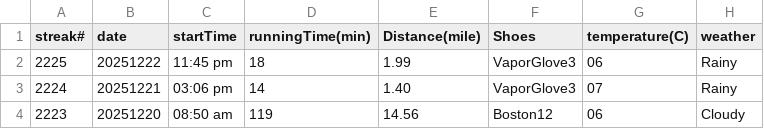
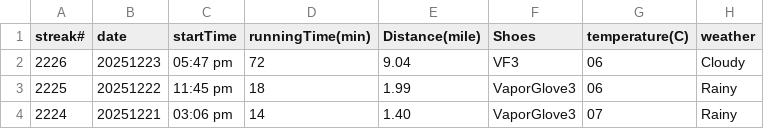
Before and after one commit to conge/RunningStreak, a CSV file: runningRecords2025.csv, drawn as a sheet; only a part is shown; the shorter side is filled out with more unchanged rows; the diff names each change by its address in the sheet, - before the commit and + after, or states it on an @@ line.

Commit message:
Streak #2226. Speed work at Ballard High.

```diff
--- a/runningRecords2025.csv
+++ b/runningRecords2025.csv
+row 2: 2226 | 20251223 | 05:47 pm | 72 | 9.04 | VF3 | 06 | Cloudy
```
Also changed, not shown: 3 other files.
